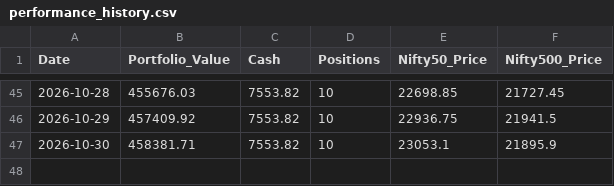
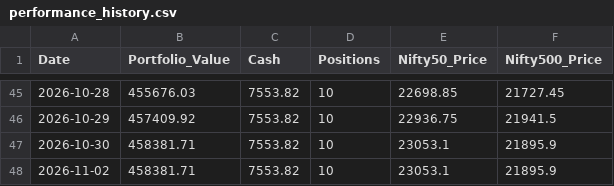
Before and after one commit to shirapthinj/quant_momentum_52w, a CSV file: performance_history.csv, drawn as a sheet; only a part is shown, gaps mark what is left out; the diff names each change by its address in the sheet, - before the commit and + after, or states it on an @@ line.

```diff
--- a/performance_history.csv
+++ b/performance_history.csv
+row 48: 2026-11-02 | 458381.71 | 7553.82 | 10 | 23053.1 | 21895.9
```
